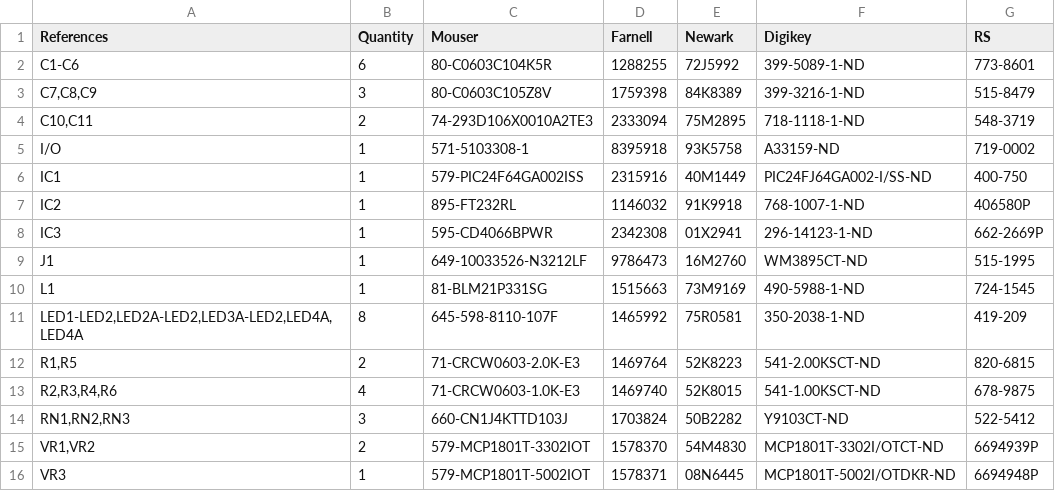
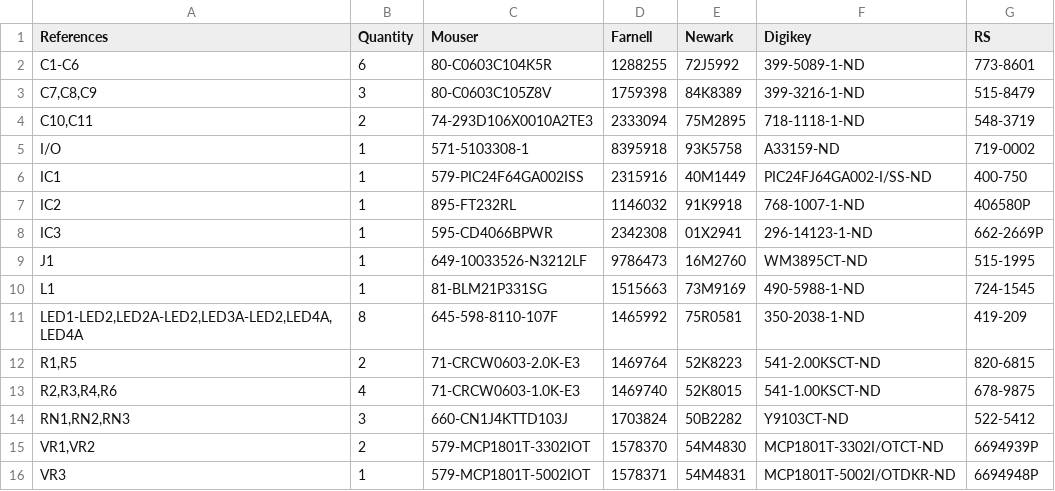
Before and after one commit to kitspace/1clickBOM, a TSV file: examples/bus_pirate.tsv, drawn as a sheet.

Commit message:
Update bus_pirate.tsv

```diff
--- a/examples/bus_pirate.tsv
+++ b/examples/bus_pirate.tsv
@@ -15,2 +15,2 @@ RN1,RN2,RN3	3	660-CN1J4KTTD103J	1703824	50B2282	Y9103CT-ND	522-5412
 VR1,VR2	2	579-MCP1801T-3302IOT	1578370	54M4830	MCP1801T-3302I/OTCT-ND	6694939P
-VR3	1	579-MCP1801T-5002IOT	1578371	08N6445	MCP1801T-5002I/OTDKR-ND	6694948P
+VR3	1	579-MCP1801T-5002IOT	1578371	54M4831	MCP1801T-5002I/OTDKR-ND	6694948P
```
Also changed, not shown: 1 other file.
